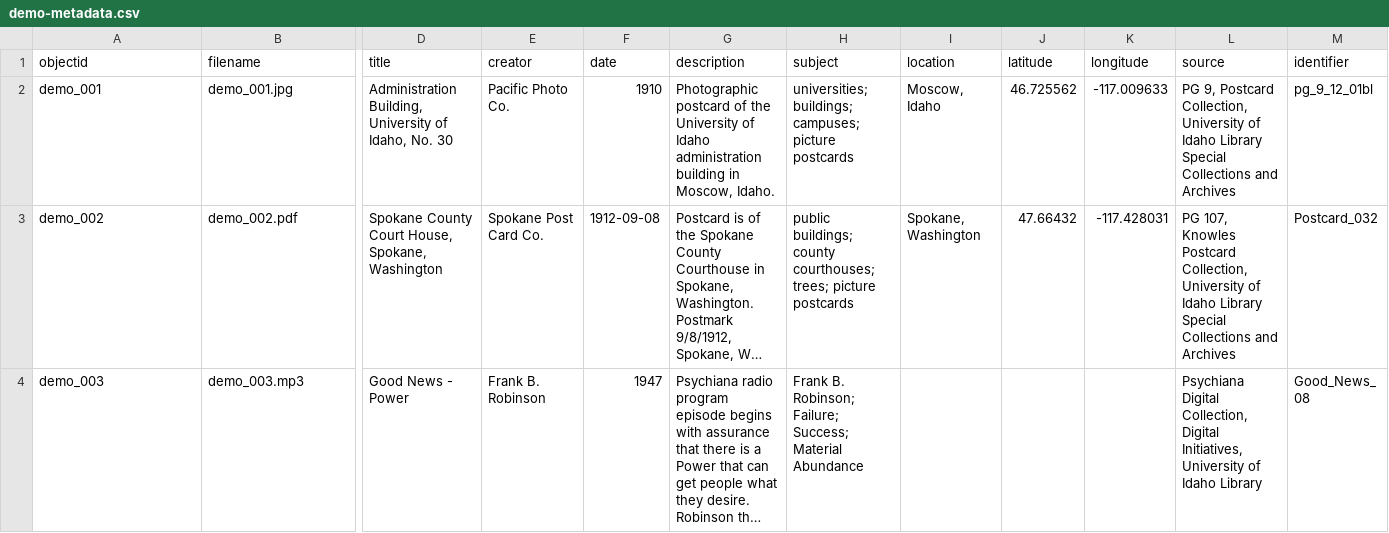
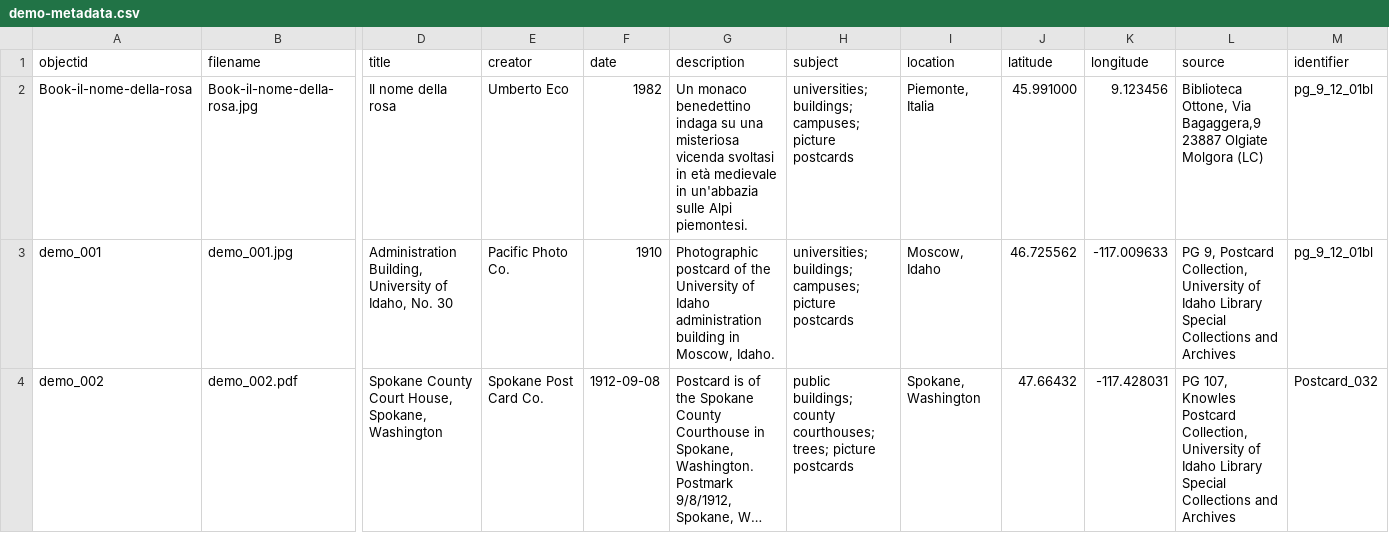
Before and after one commit to M8net/collectorbuilder, a CSV file: _data/demo-metadata.csv, drawn as a sheet; only a part is shown, gaps mark what is left out; the shorter side is filled out with more unchanged rows; long unchanged cells end in …; rows hold the shown columns only; the diff names each change by its address in the sheet, - before the commit and + after, or states it on an @@ line.

Commit message:
Update demo-metadata.csv

```diff
--- a/_data/demo-metadata.csv
+++ b/_data/demo-metadata.csv
+row 2: Book-il-nome-della-rosa | Book-il-nome-della-rosa.jpg | Il nome della rosa | Umberto Eco | 1982 | Un monaco benedettino indaga su una misteriosa vicenda svoltasi in età medievale in un'abbazia sulle Alpi piemontesi. | universities; buildings; campuses; picture postcards | Piemonte, Italia | 45.991000 | 9.123456 | Biblioteca Ottone, Via Bagaggera,9 23887 Olgiate Molgora (LC) | pg_9_12_01bl
```
